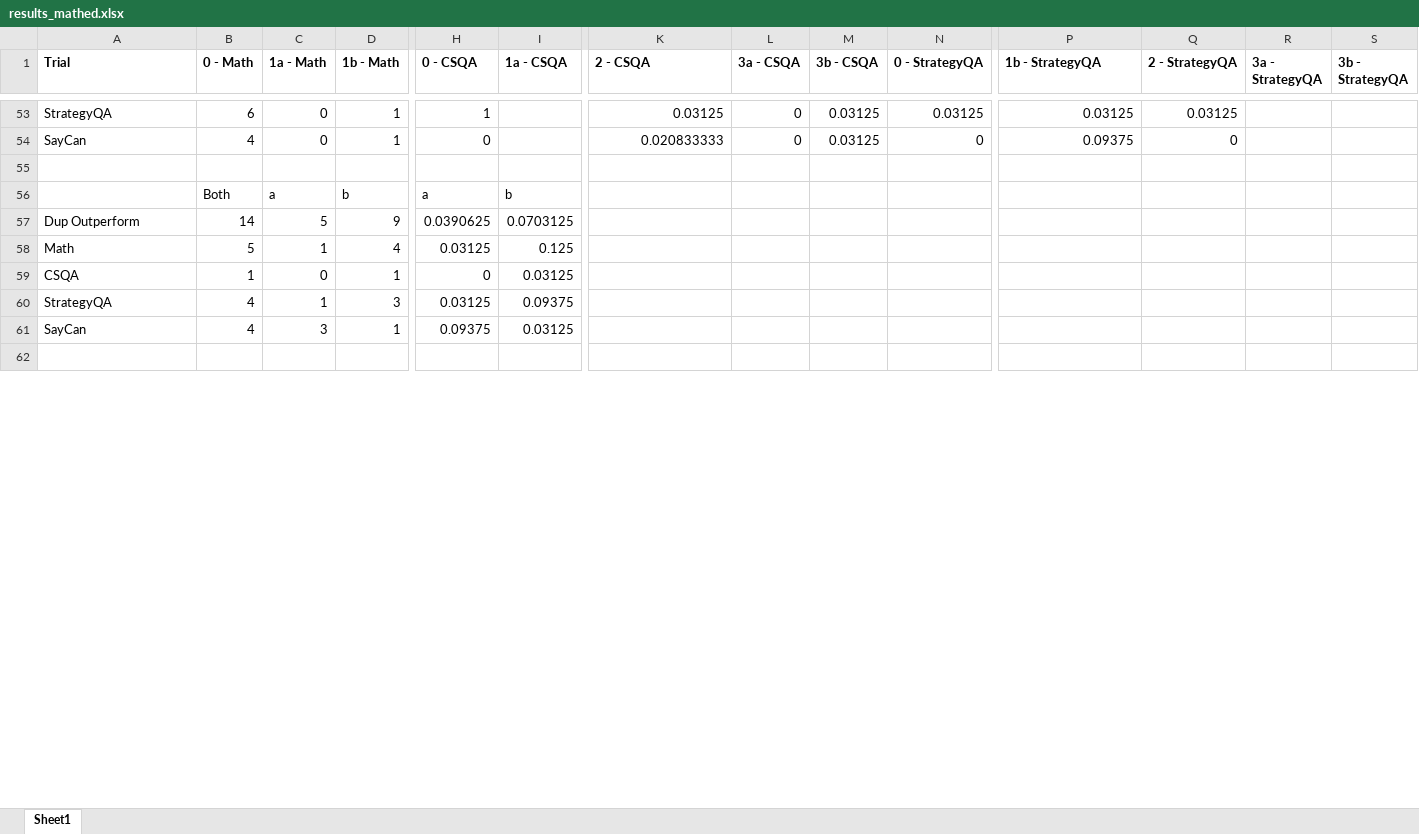
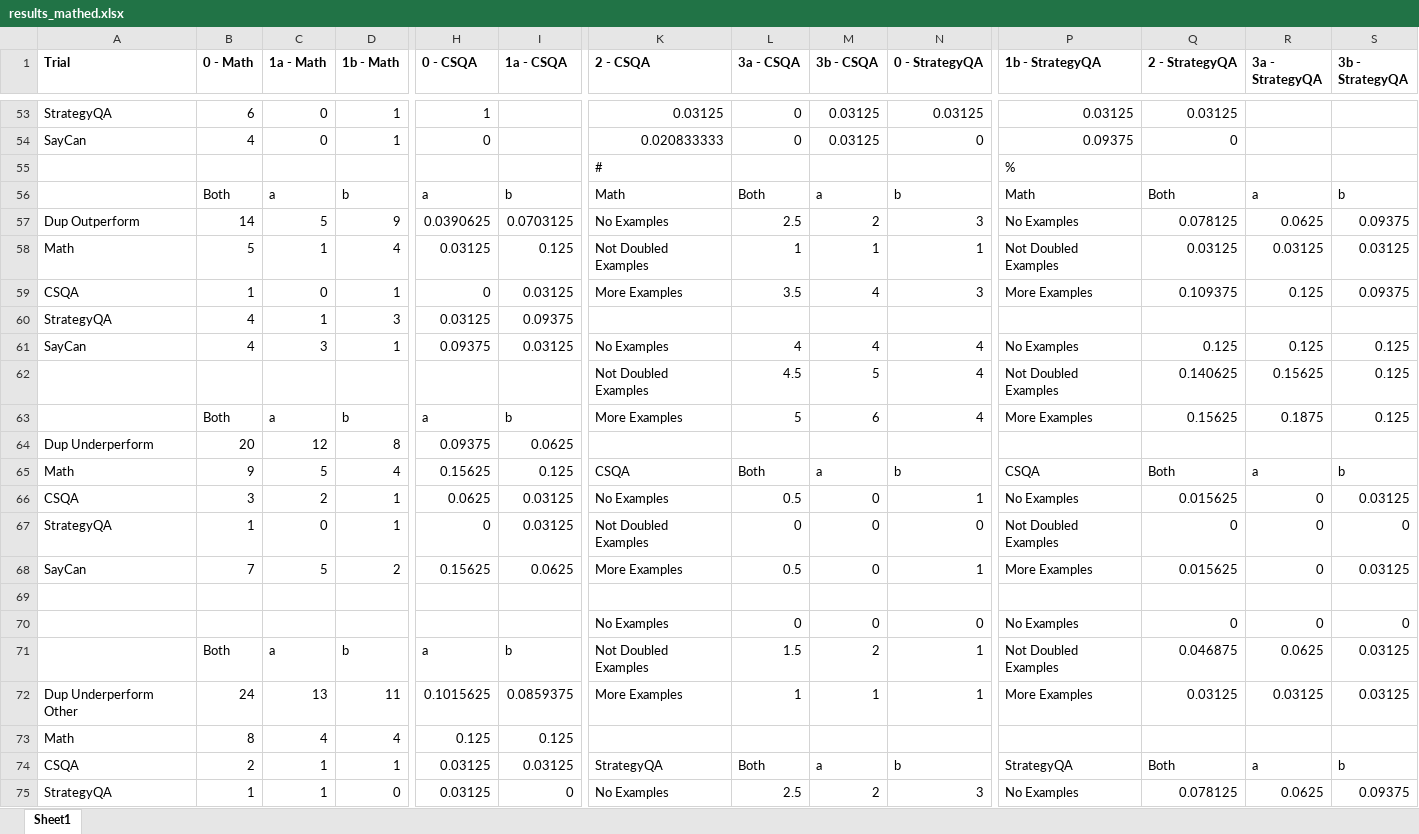
Before and after one commit to dviggiano/cs638, an Excel workbook: results/results_mathed.xlsx, sheet Sheet1, drawn as a sheet; only a part is shown, gaps mark what is left out; the shorter side is filled out with more unchanged rows; values as stored, in another font and other column widths than the file's, no borders; charts and pictures not drawn; removed rows and columns are numbered as before the commit, all else as after; rows hold the shown columns only; the diff covers the shown part only; the diff names each change by its address in the sheet, - before the commit and + after, or states it on an @@ line.

Commit message:
Add files via upload

```diff
--- a/results/results_mathed.xlsx (sheet Sheet1)
+++ b/results/results_mathed.xlsx (sheet Sheet1)
+row 55:  |  |  |  |  |  | # |  |  |  | %
+row 56:  | Both | a | b | a | b | Math | Both | a | b | Math | Both | a | b
+row 57: Dup Outperform | 14 | 5 | 9 | 0.0390625 | 0.0703125 | No Examples | 2.5 | 2 | 3 | No Examples | 0.078125 | 0.0625 | 0.09375
+row 58: Math | 5 | 1 | 4 | 0.03125 | 0.125 | Not Doubled Examples | 1 | 1 | 1 | Not Doubled Examples | 0.03125 | 0.03125 | 0.03125
+row 59: CSQA | 1 | 0 | 1 | 0 | 0.03125 | More Examples | 3.5 | 4 | 3 | More Examples | 0.109375 | 0.125 | 0.09375
+row 61: SayCan | 4 | 3 | 1 | 0.09375 | 0.03125 | No Examples | 4 | 4 | 4 | No Examples | 0.125 | 0.125 | 0.125
+row 62:  |  |  |  |  |  | Not Doubled Examples | 4.5 | 5 | 4 | Not Doubled Examples | 0.140625 | 0.15625 | 0.125
+row 63:  | Both | a | b | a | b | More Examples | 5 | 6 | 4 | More Examples | 0.15625 | 0.1875 | 0.125
+row 64: Dup Underperform | 20 | 12 | 8 | 0.09375 | 0.0625
+row 65: Math | 9 | 5 | 4 | 0.15625 | 0.125 | CSQA | Both | a | b | CSQA | Both | a | b
+row 66: CSQA | 3 | 2 | 1 | 0.0625 | 0.03125 | No Examples | 0.5 | 0 | 1 | No Examples | 0.015625 | 0 | 0.03125
+row 67: StrategyQA | 1 | 0 | 1 | 0 | 0.03125 | Not Doubled Examples | 0 | 0 | 0 | Not Doubled Examples | 0 | 0 | 0
+row 68: SayCan | 7 | 5 | 2 | 0.15625 | 0.0625 | More Examples | 0.5 | 0 | 1 | More Examples | 0.015625 | 0 | 0.03125
+row 70:  |  |  |  |  |  | No Examples | 0 | 0 | 0 | No Examples | 0 | 0 | 0
-K71 (2 - CSQA): (empty)
+K71 (2 - CSQA): Not Doubled Examples
-L71 (3a - CSQA): (empty)
+L71 (3a - CSQA): 1.5
-M71 (3b - CSQA): (empty)
+M71 (3b - CSQA): 2
-N71 (0 - StrategyQA): (empty)
+N71 (0 - StrategyQA): 1
-P71 (1b - StrategyQA): (empty)
+P71 (1b - StrategyQA): Not Doubled Examples
-Q71 (2 - StrategyQA): (empty)
+Q71 (2 - StrategyQA): 0.046875
-R71 (3a - StrategyQA): (empty)
+R71 (3a - StrategyQA): 0.0625
-S71 (3b - StrategyQA): (empty)
+S71 (3b - StrategyQA): 0.03125
-row 57: Dup Outperform | 14 | 5 | 9 | 0.0390625 | 0.0703125
-row 58: Math | 5 | 1 | 4 | 0.03125 | 0.125
-row 59: CSQA | 1 | 0 | 1 | 0 | 0.03125
-row 61: SayCan | 4 | 3 | 1 | 0.09375 | 0.03125
+row 72: Dup Underperform Other | 24 | 13 | 11 | 0.1015625 | 0.0859375 | More Examples | 1 | 1 | 1 | More Examples | 0.03125 | 0.03125 | 0.03125
+row 74: CSQA | 2 | 1 | 1 | 0.03125 | 0.03125 | StrategyQA | Both | a | b | StrategyQA | Both | a | b
+row 75: StrategyQA | 1 | 1 | 0 | 0.03125 | 0 | No Examples | 2.5 | 2 | 3 | No Examples | 0.078125 | 0.0625 | 0.09375
```
Also changed, not shown: 12 added rows, 11 removed rows and 20 edited cells elsewhere in this sheet, formulas that keep their value, charts or pictures.
